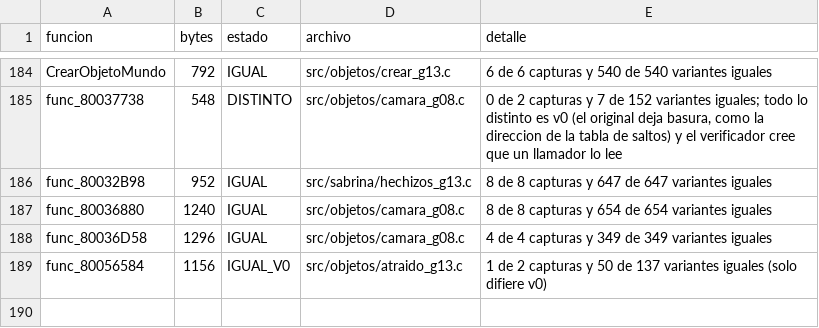
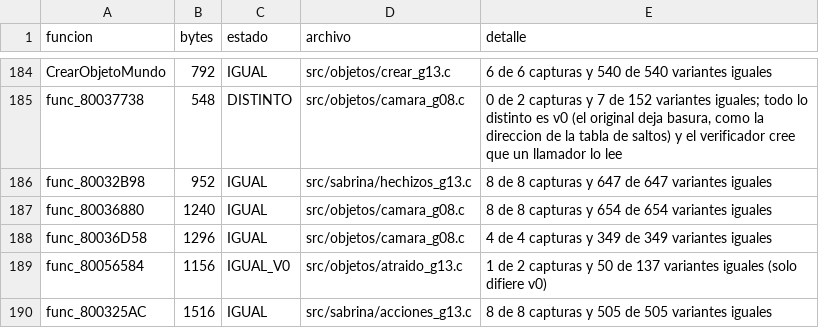
Before and after one commit to Tunuba/SABRINA, a TSV file: notas/fases/auditoria.tsv, drawn as a sheet; only a part is shown, gaps mark what is left out; the diff names each change by its address in the sheet, - before the commit and + after, or states it on an @@ line.

```diff
--- a/notas/fases/auditoria.tsv
+++ b/notas/fases/auditoria.tsv
+row 190: func_800325AC | 1516 | IGUAL | src/sabrina/acciones_g13.c | 8 de 8 capturas y 505 de 505 variantes iguales
```
Also changed, not shown: 1 other file.
